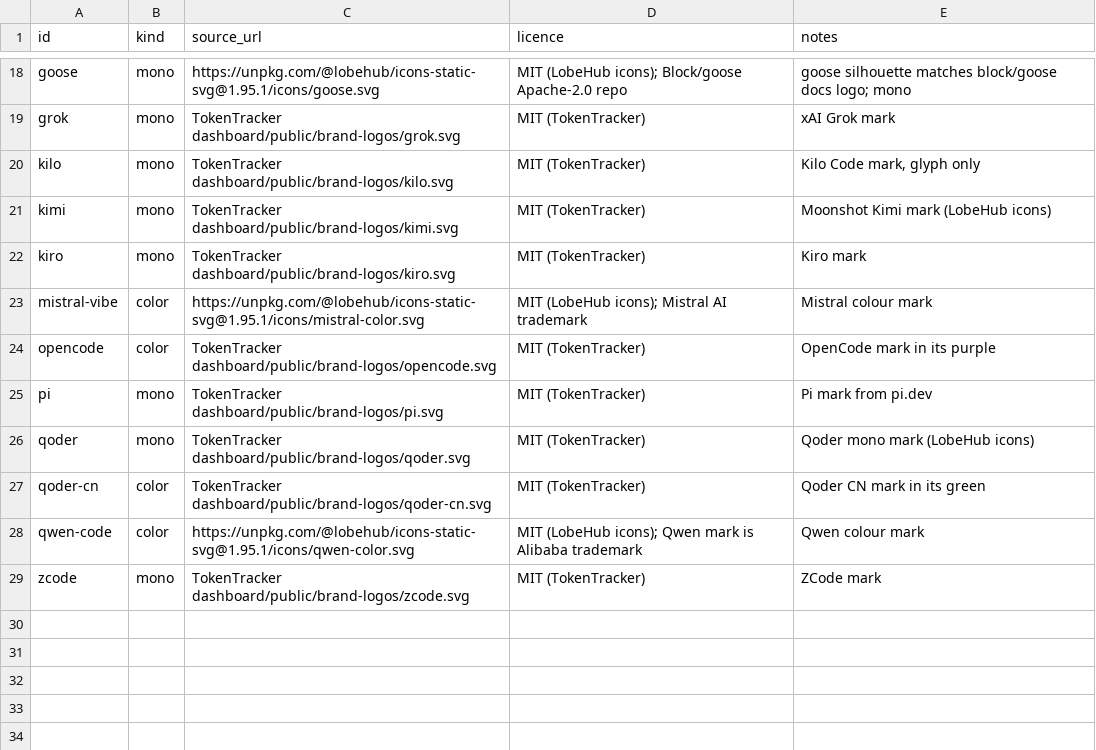
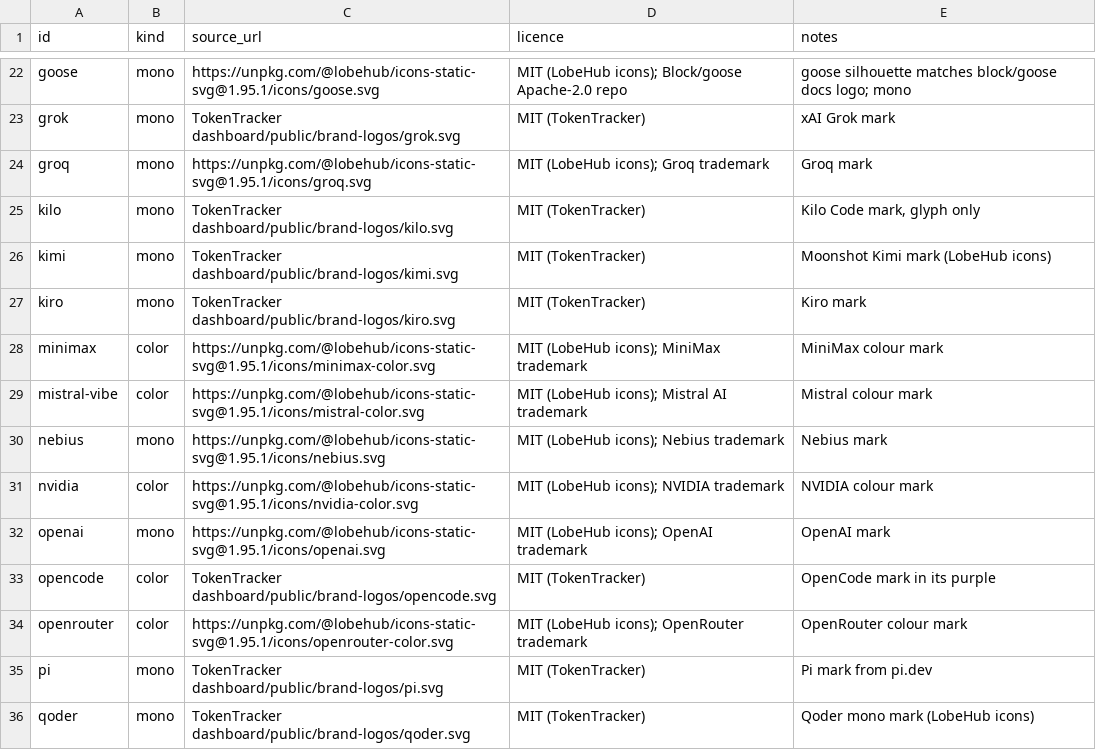
Before and after one commit to c-wenlong/quiver, a TSV file: app/Sources/QuiverCore/Resources/harness-icons.tsv, drawn as a sheet; only a part is shown, gaps mark what is left out; the shorter side is filled out with more unchanged rows; the diff covers the shown part only; the diff names each change by its address in the sheet, - before the commit and + after, or states it on an @@ line.

```diff
--- a/app/Sources/QuiverCore/Resources/harness-icons.tsv
+++ b/app/Sources/QuiverCore/Resources/harness-icons.tsv
+row 24: groq | mono | https://unpkg.com/@lobehub/icons-static-svg@1.95.1/icons/groq.svg | MIT (LobeHub icons); Groq trademark | Groq mark
+row 28: minimax | color | https://unpkg.com/@lobehub/icons-static-svg@1.95.1/icons/minimax-color.svg | MIT (LobeHub icons); MiniMax trademark | MiniMax colour mark
+row 30: nebius | mono | https://unpkg.com/@lobehub/icons-static-svg@1.95.1/icons/nebius.svg | MIT (LobeHub icons); Nebius trademark | Nebius mark
+row 31: nvidia | color | https://unpkg.com/@lobehub/icons-static-svg@1.95.1/icons/nvidia-color.svg | MIT (LobeHub icons); NVIDIA trademark | NVIDIA colour mark
+row 32: openai | mono | https://unpkg.com/@lobehub/icons-static-svg@1.95.1/icons/openai.svg | MIT (LobeHub icons); OpenAI trademark | OpenAI mark
+row 34: openrouter | color | https://unpkg.com/@lobehub/icons-static-svg@1.95.1/icons/openrouter-color.svg | MIT (LobeHub icons); OpenRouter trademark | OpenRouter colour mark
```
Also changed, not shown: 11 added rows elsewhere in this file, 21 other files.
